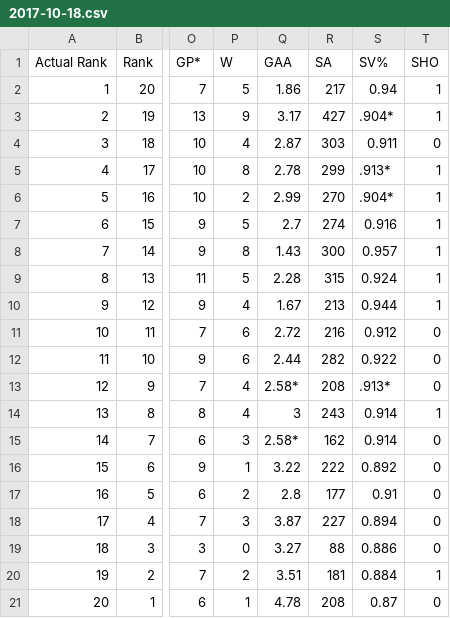
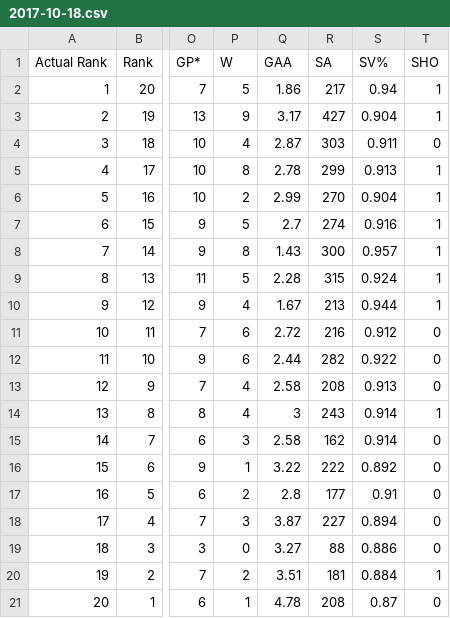
Before and after one commit to xprmnts/fantasy-hockey-analytics, a CSV file: standings-snapshot-analysis/data-files/2017-10-18.csv, drawn as a sheet; only a part is shown, gaps mark what is left out; the diff names each change by its address in the sheet, - before the commit and + after, or states it on an @@ line.

```diff
--- a/standings-snapshot-analysis/data-files/2017-10-18.csv
+++ b/standings-snapshot-analysis/data-files/2017-10-18.csv
-S3 (SV%): .904*
+S3 (SV%): 0.904
-S5 (SV%): .913*
+S5 (SV%): 0.913
-S6 (SV%): .904*
+S6 (SV%): 0.904
-Q13 (GAA): 2.58*
+Q13 (GAA): 2.58
-S13 (SV%): .913*
+S13 (SV%): 0.913
-Q15 (GAA): 2.58*
+Q15 (GAA): 2.58
```
Also changed, not shown: 6 other files.
